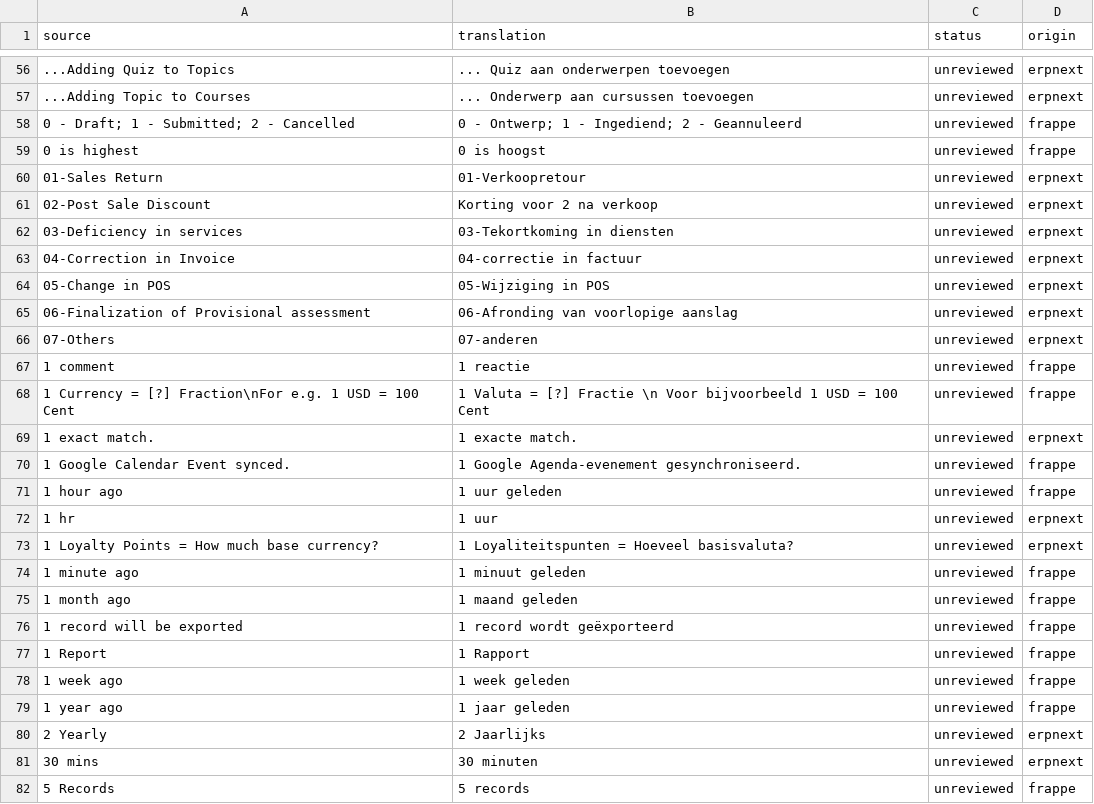
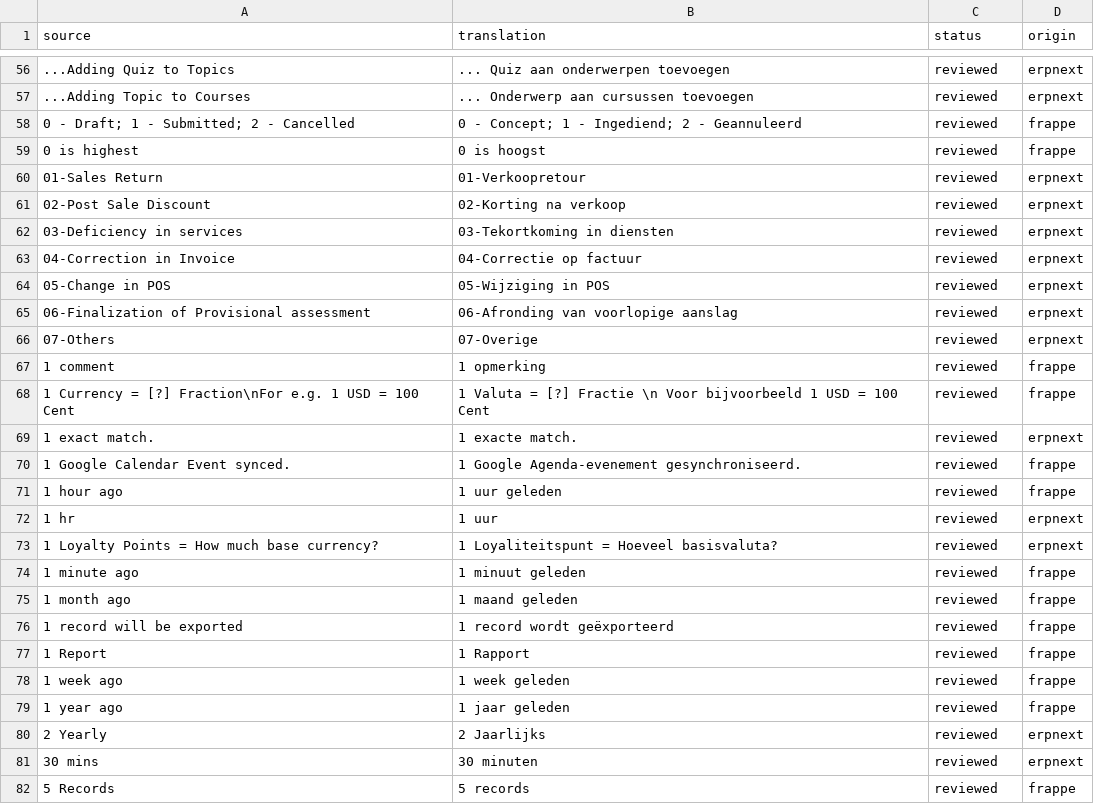
Before and after one commit to OpenAEC-Foundation/ERPNext-NL-Translation, a CSV file: translations.csv, drawn as a sheet; only a part is shown, gaps mark what is left out; the diff covers the shown part only.

```diff
--- a/translations.csv
+++ b/translations.csv
@@ -56,27 +56,27 @@ source,translation,status,origin
-...Adding Quiz to Topics,... Quiz aan onderwerpen toevoegen,unreviewed,erpnext
-...Adding Topic to Courses,... Onderwerp aan cursussen toevoegen,unreviewed,erpnext
-0 - Draft; 1 - Submitted; 2 - Cancelled,0 - Ontwerp; 1 - Ingediend; 2 - Geannuleerd,unreviewed,frappe
-0 is highest,0 is hoogst,unreviewed,frappe
-01-Sales Return,01-Verkoopretour,unreviewed,erpnext
-02-Post Sale Discount,Korting voor 2 na verkoop,unreviewed,erpnext
-03-Deficiency in services,03-Tekortkoming in diensten,unreviewed,erpnext
-04-Correction in Invoice,04-correctie in factuur,unreviewed,erpnext
-05-Change in POS,05-Wijziging in POS,unreviewed,erpnext
-06-Finalization of Provisional assessment,06-Afronding van voorlopige aanslag,unreviewed,erpnext
-07-Others,07-anderen,unreviewed,erpnext
-1 comment,1 reactie,unreviewed,frappe
-1 Currency = [?] Fraction\nFor e.g. 1 USD = 100 Cent,1 Valuta = [?] Fractie \n Voor bijvoorbeeld 1 USD = 100 Cent,unreviewed,frappe
-1 exact match.,1 exacte match.,unreviewed,erpnext
-1 Google Calendar Event synced.,1 Google Agenda-evenement gesynchroniseerd.,unreviewed,frappe
-1 hour ago,1 uur geleden,unreviewed,frappe
-1 hr,1 uur,unreviewed,erpnext
-1 Loyalty Points = How much base currency?,1 Loyaliteitspunten = Hoeveel basisvaluta?,unreviewed,erpnext
-1 minute ago,1 minuut geleden,unreviewed,frappe
-1 month ago,1 maand geleden,unreviewed,frappe
-1 record will be exported,1 record wordt geëxporteerd,unreviewed,frappe
-1 Report,1 Rapport,unreviewed,frappe
-1 week ago,1 week geleden,unreviewed,frappe
-1 year ago,1 jaar geleden,unreviewed,frappe
-2 Yearly,2 Jaarlijks,unreviewed,erpnext
-30 mins,30 minuten,unreviewed,erpnext
-5 Records,5 records,unreviewed,frappe
+...Adding Quiz to Topics,... Quiz aan onderwerpen toevoegen,reviewed,erpnext
+...Adding Topic to Courses,... Onderwerp aan cursussen toevoegen,reviewed,erpnext
+0 - Draft; 1 - Submitted; 2 - Cancelled,0 - Concept; 1 - Ingediend; 2 - Geannuleerd,reviewed,frappe
+0 is highest,0 is hoogst,reviewed,frappe
+01-Sales Return,01-Verkoopretour,reviewed,erpnext
+02-Post Sale Discount,02-Korting na verkoop,reviewed,erpnext
+03-Deficiency in services,03-Tekortkoming in diensten,reviewed,erpnext
+04-Correction in Invoice,04-Correctie op factuur,reviewed,erpnext
+05-Change in POS,05-Wijziging in POS,reviewed,erpnext
+06-Finalization of Provisional assessment,06-Afronding van voorlopige aanslag,reviewed,erpnext
+07-Others,07-Overige,reviewed,erpnext
+1 comment,1 opmerking,reviewed,frappe
+1 Currency = [?] Fraction\nFor e.g. 1 USD = 100 Cent,1 Valuta = [?] Fractie \n Voor bijvoorbeeld 1 USD = 100 Cent,reviewed,frappe
+1 exact match.,1 exacte match.,reviewed,erpnext
+1 Google Calendar Event synced.,1 Google Agenda-evenement gesynchroniseerd.,reviewed,frappe
+1 hour ago,1 uur geleden,reviewed,frappe
+1 hr,1 uur,reviewed,erpnext
+1 Loyalty Points = How much base currency?,1 Loyaliteitspunt = Hoeveel basisvaluta?,reviewed,erpnext
+1 minute ago,1 minuut geleden,reviewed,frappe
+1 month ago,1 maand geleden,reviewed,frappe
+1 record will be exported,1 record wordt geëxporteerd,reviewed,frappe
+1 Report,1 Rapport,reviewed,frappe
+1 week ago,1 week geleden,reviewed,frappe
+1 year ago,1 jaar geleden,reviewed,frappe
+2 Yearly,2 Jaarlijks,reviewed,erpnext
+30 mins,30 minuten,reviewed,erpnext
+5 Records,5 records,reviewed,frappe
```
Also changed, not shown: 105 edited cells elsewhere in this file.
